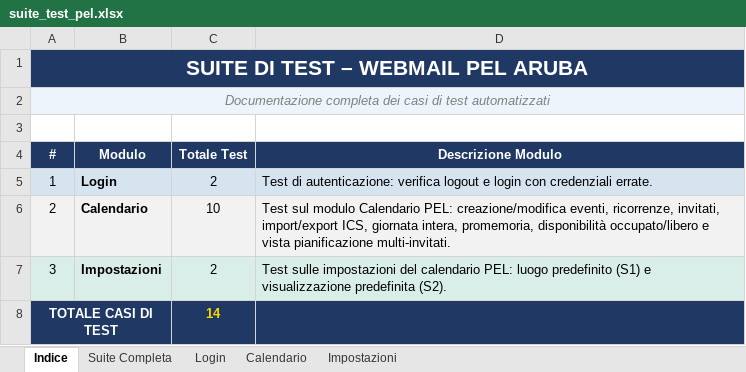
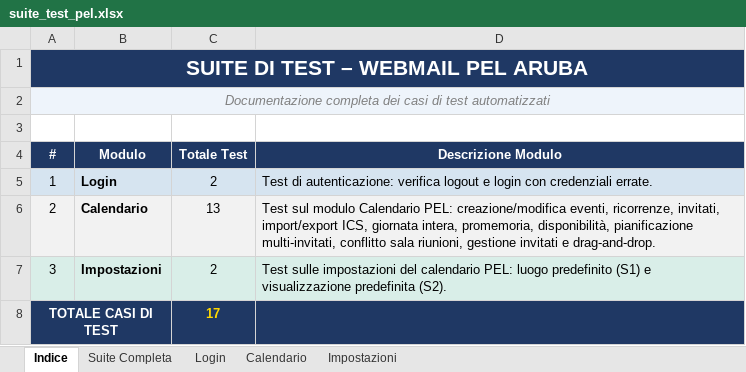
Before and after one commit to FranGalluccio/ARUBA_automation, an Excel workbook: suite_test_pel.xlsx, sheet Indice, drawn as a sheet; values as stored, in another font and other column widths than the file's, no borders; the diff names each change by its address in the sheet, - before the commit and + after, or states it on an @@ line.

```diff
--- a/suite_test_pel.xlsx (sheet Indice)
+++ b/suite_test_pel.xlsx (sheet Indice)
-C6 (Totale Test): 10
+C6 (Totale Test): 13
-D6 (Descrizione Modulo): …intera, promemoria, disponibilità occupato/libero e vista pianificazione multi-invitati.
+D6 (Descrizione Modulo): …intera, promemoria, disponibilità, pianificazione multi-invitati, conflitto sala riunioni, gestione invitati e drag-and-drop.
-C8 (Totale Test): 14
+C8 (Totale Test): 17
```
Also changed, not shown: sheet Suite Completa, sheet Calendario, sheet Impostazioni, suite_test_pec_mobile.xlsx, 1 other file.
